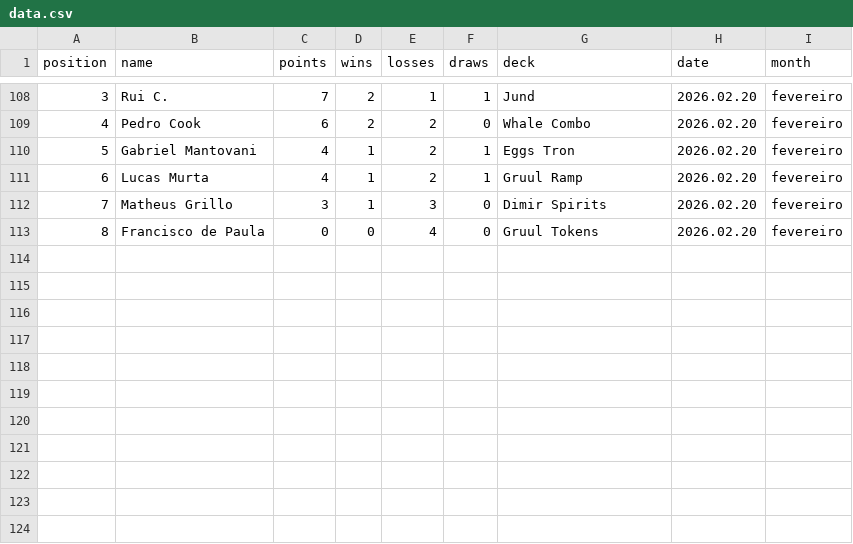
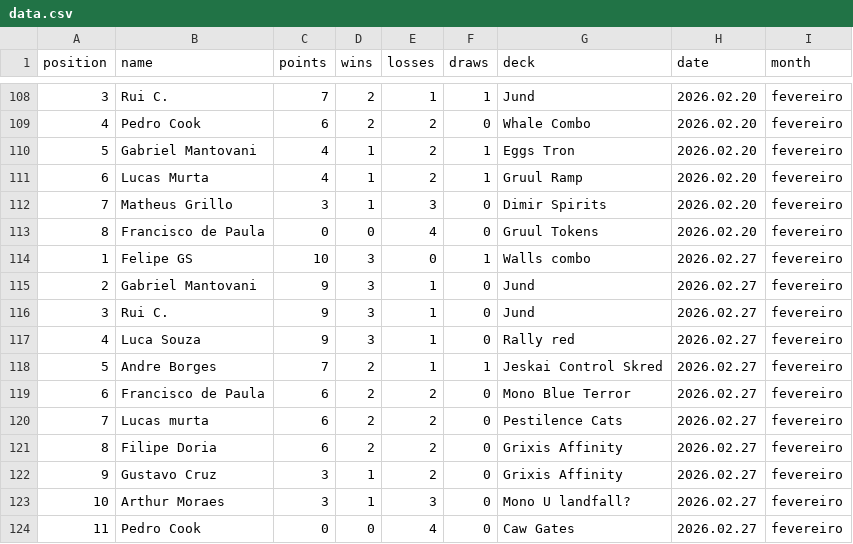
Before and after one commit to rmiguelac/mtg-motiongraph, a CSV file: data/data.csv, drawn as a sheet; only a part is shown, gaps mark what is left out; the diff names each change by its address in the sheet, - before the commit and + after, or states it on an @@ line.

Commit message:
Update data with 2026.02.27 results

```diff
--- a/data/data.csv
+++ b/data/data.csv
+row 114: 1 | Felipe GS | 10 | 3 | 0 | 1 | Walls combo | 2026.02.27 | fevereiro
+row 115: 2 | Gabriel Mantovani | 9 | 3 | 1 | 0 | Jund | 2026.02.27 | fevereiro
+row 116: 3 | Rui C. | 9 | 3 | 1 | 0 | Jund | 2026.02.27 | fevereiro
+row 117: 4 | Luca Souza | 9 | 3 | 1 | 0 | Rally red | 2026.02.27 | fevereiro
+row 118: 5 | Andre Borges | 7 | 2 | 1 | 1 | Jeskai Control Skred | 2026.02.27 | fevereiro
+row 119: 6 | Francisco de Paula | 6 | 2 | 2 | 0 | Mono Blue Terror | 2026.02.27 | fevereiro
+row 120: 7 | Lucas murta | 6 | 2 | 2 | 0 | Pestilence Cats | 2026.02.27 | fevereiro
+row 121: 8 | Filipe Doria | 6 | 2 | 2 | 0 | Grixis Affinity | 2026.02.27 | fevereiro
+row 122: 9 | Gustavo Cruz | 3 | 1 | 2 | 0 | Grixis Affinity | 2026.02.27 | fevereiro
+row 123: 10 | Arthur Moraes | 3 | 1 | 3 | 0 | Mono U landfall? | 2026.02.27 | fevereiro
+row 124: 11 | Pedro Cook | 0 | 0 | 4 | 0 | Caw Gates | 2026.02.27 | fevereiro
```
